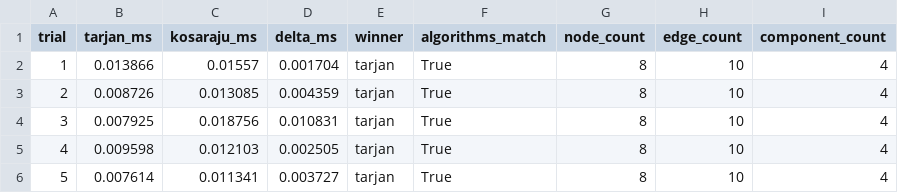
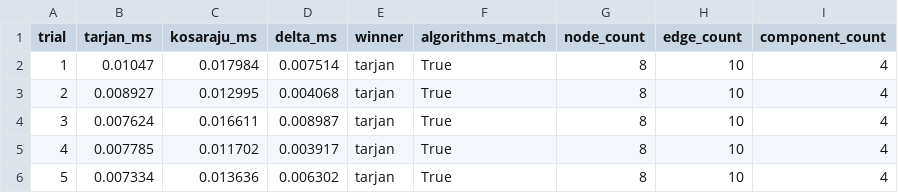
Before and after one commit to NEUJEANS/cs-portfolio-projects, a CSV file: docs/artifacts/tarjan-scc-lab/sample-compare.csv, drawn as a sheet.

Commit message:
feat(tarjan-scc-lab): add showcase landing pages

```diff
--- a/docs/artifacts/tarjan-scc-lab/sample-compare.csv
+++ b/docs/artifacts/tarjan-scc-lab/sample-compare.csv
@@ -1,6 +1,6 @@
 trial,tarjan_ms,kosaraju_ms,delta_ms,winner,algorithms_match,node_count,edge_count,component_count
-1,0.013866,0.01557,0.001704,tarjan,True,8,10,4
-2,0.008726,0.013085,0.004359,tarjan,True,8,10,4
-3,0.007925,0.018756,0.010831,tarjan,True,8,10,4
-4,0.009598,0.012103,0.002505,tarjan,True,8,10,4
-5,0.007614,0.011341,0.003727,tarjan,True,8,10,4
+1,0.01047,0.017984,0.007514,tarjan,True,8,10,4
+2,0.008927,0.012995,0.004068,tarjan,True,8,10,4
+3,0.007624,0.016611,0.008987,tarjan,True,8,10,4
+4,0.007785,0.011702,0.003917,tarjan,True,8,10,4
+5,0.007334,0.013636,0.006302,tarjan,True,8,10,4
```
Also changed, not shown: 19 other files.
